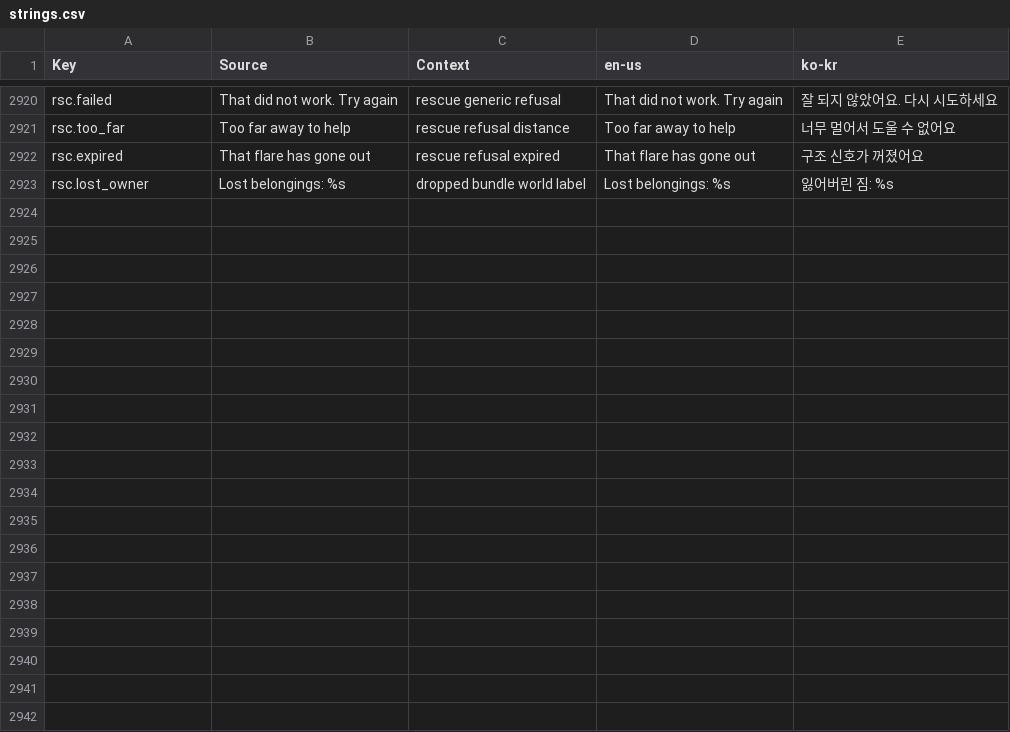
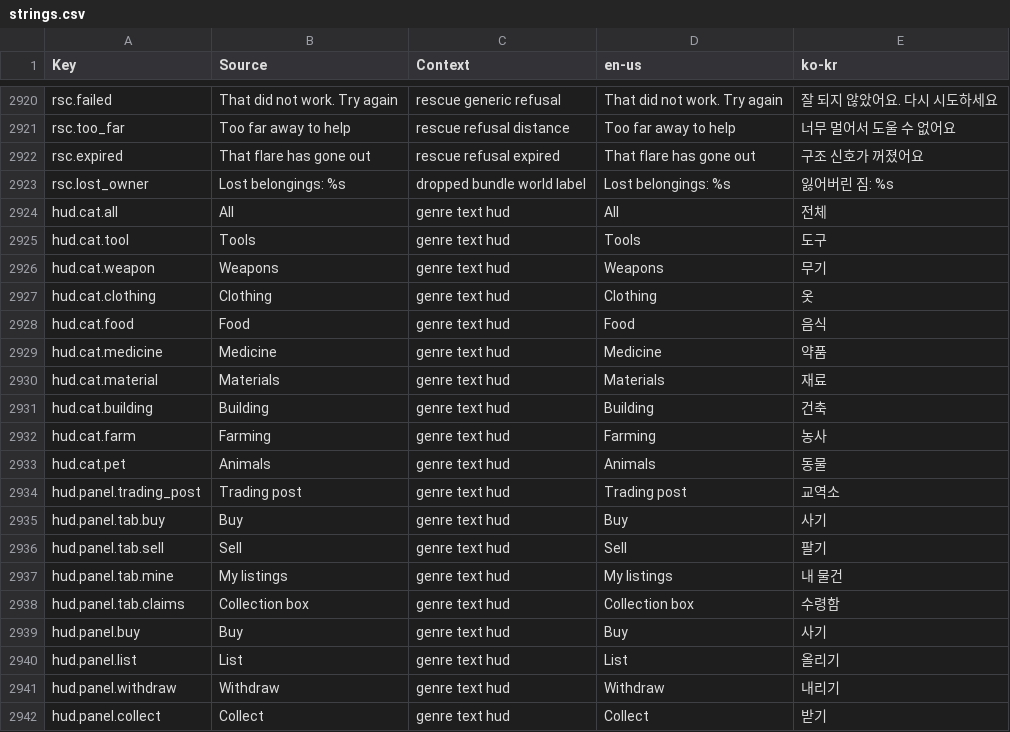
Before and after one commit to Indosaram/roblox_forge, a CSV file: games/robango-island/locale/strings.csv, drawn as a sheet; only a part is shown, gaps mark what is left out; the diff covers the shown part only; the diff names each change by its address in the sheet, - before the commit and + after, or states it on an @@ line.

Commit message:
robango C8 full-screen panels: HudShell.panel landscape layout (category rail, list, detail, one primary button) for craft, bag and trading post behind the shell option; equipment doll and 6-column bag grid; trading post Buy/Sell/My listings/Collection box tabs with price steppers; KO/EN rows

```diff
--- a/games/robango-island/locale/strings.csv
+++ b/games/robango-island/locale/strings.csv
+row 2924: hud.cat.all | All | genre text hud | All | 전체
+row 2925: hud.cat.tool | Tools | genre text hud | Tools | 도구
+row 2926: hud.cat.weapon | Weapons | genre text hud | Weapons | 무기
+row 2927: hud.cat.clothing | Clothing | genre text hud | Clothing | 옷
+row 2928: hud.cat.food | Food | genre text hud | Food | 음식
+row 2929: hud.cat.medicine | Medicine | genre text hud | Medicine | 약품
+row 2930: hud.cat.material | Materials | genre text hud | Materials | 재료
+row 2931: hud.cat.building | Building | genre text hud | Building | 건축
+row 2932: hud.cat.farm | Farming | genre text hud | Farming | 농사
+row 2933: hud.cat.pet | Animals | genre text hud | Animals | 동물
+row 2934: hud.panel.trading_post | Trading post | genre text hud | Trading post | 교역소
+row 2935: hud.panel.tab.buy | Buy | genre text hud | Buy | 사기
+row 2936: hud.panel.tab.sell | Sell | genre text hud | Sell | 팔기
+row 2937: hud.panel.tab.mine | My listings | genre text hud | My listings | 내 물건
+row 2938: hud.panel.tab.claims | Collection box | genre text hud | Collection box | 수령함
+row 2939: hud.panel.buy | Buy | genre text hud | Buy | 사기
+row 2940: hud.panel.list | List | genre text hud | List | 올리기
+row 2941: hud.panel.withdraw | Withdraw | genre text hud | Withdraw | 내리기
+row 2942: hud.panel.collect | Collect | genre text hud | Collect | 받기
```
Also changed, not shown: 13 added rows elsewhere in this file, games/robango-island/locale/provenance.csv, 6 other files.
